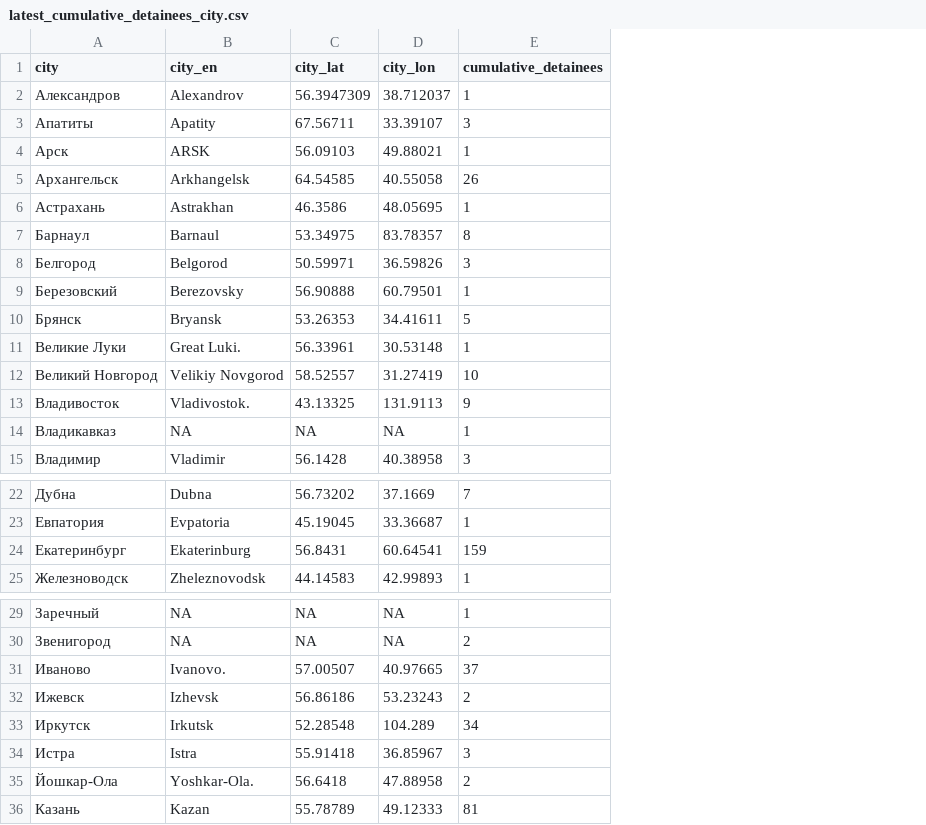
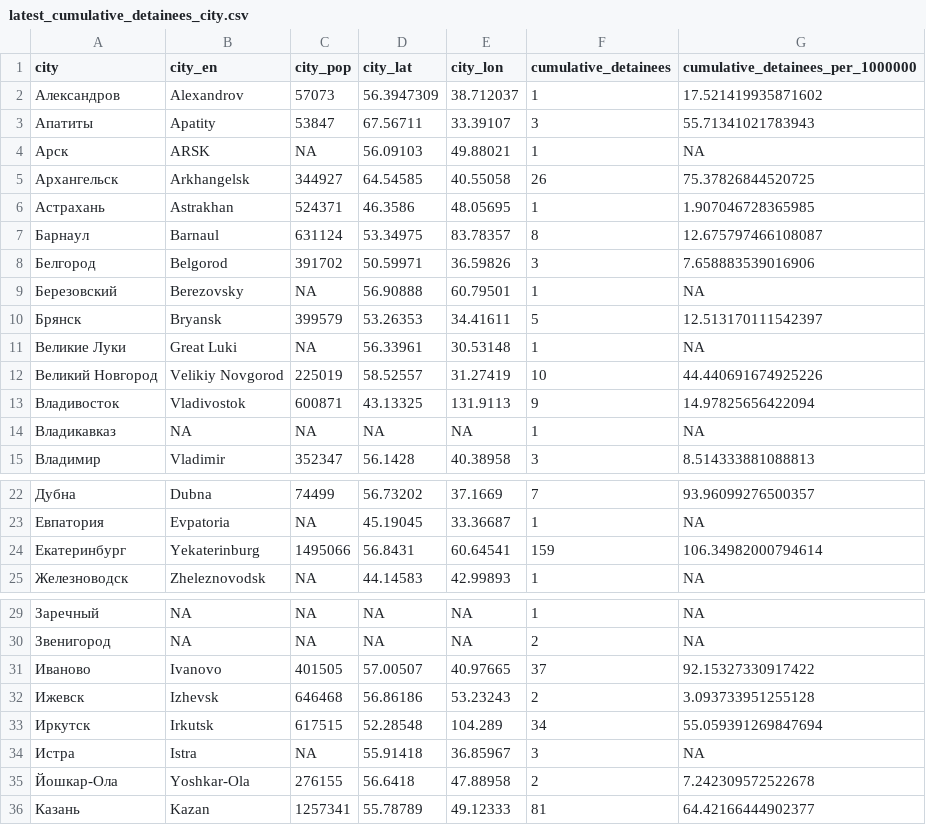
Before and after one commit to nsmediadataunit/russianprotests, a CSV file: data/detainees/latest_cumulative_detainees_city.csv, drawn as a sheet; only a part is shown, gaps mark what is left out; the diff covers the shown part only; the diff names each change by its address in the sheet, - before the commit and + after, or states it on an @@ line.

Commit message:
update, add pop to city

```diff
--- a/data/detainees/latest_cumulative_detainees_city.csv
+++ b/data/detainees/latest_cumulative_detainees_city.csv
+column C (city_pop), rows 2-15: 57073 | 53847 | NA | 344927 | 524371 | 631124 | 391702 | NA | 399579 | NA | 225019 | 600871 | NA | 352347; rows 22-25: 74499 | NA | 1495066 | NA; rows 29-36: NA | NA | 401505 | 646468 | 617515 | NA | 276155 | 1257341
+column G (cumulative_detainees_per_1000000), rows 2-15: 17.521419935871602 | 55.71341021783943 | NA | 75.37826844520725 | 1.907046728365985 | 12.675797466108087 | 7.658883539016906 | NA | 12.513170111542397 | NA | 44.440691674925226 | 14.97825656422094 | NA | 8.514333881088813; rows 22-25: 93.96099276500357 | NA | 106.34982000794614 | NA; rows 29-36: NA | NA | 92.15327330917422 | 3.093733951255128 | 55.059391269847694 | NA | 7.242309572522678 | 64.42166444902377
-B11 (city_en): Great Luki.
+B11 (city_en): Great Luki
-B13 (city_en): Vladivostok.
+B13 (city_en): Vladivostok
-B24 (city_en): Ekaterinburg
+B24 (city_en): Yekaterinburg
-B31 (city_en): Ivanovo.
+B31 (city_en): Ivanovo
-B35 (city_en): Yoshkar-Ola.
+B35 (city_en): Yoshkar-Ola
```
Also changed, not shown: 7 edited cells elsewhere in this file, data/city_dw.csv, data/city_locations.csv, 5 other files.
